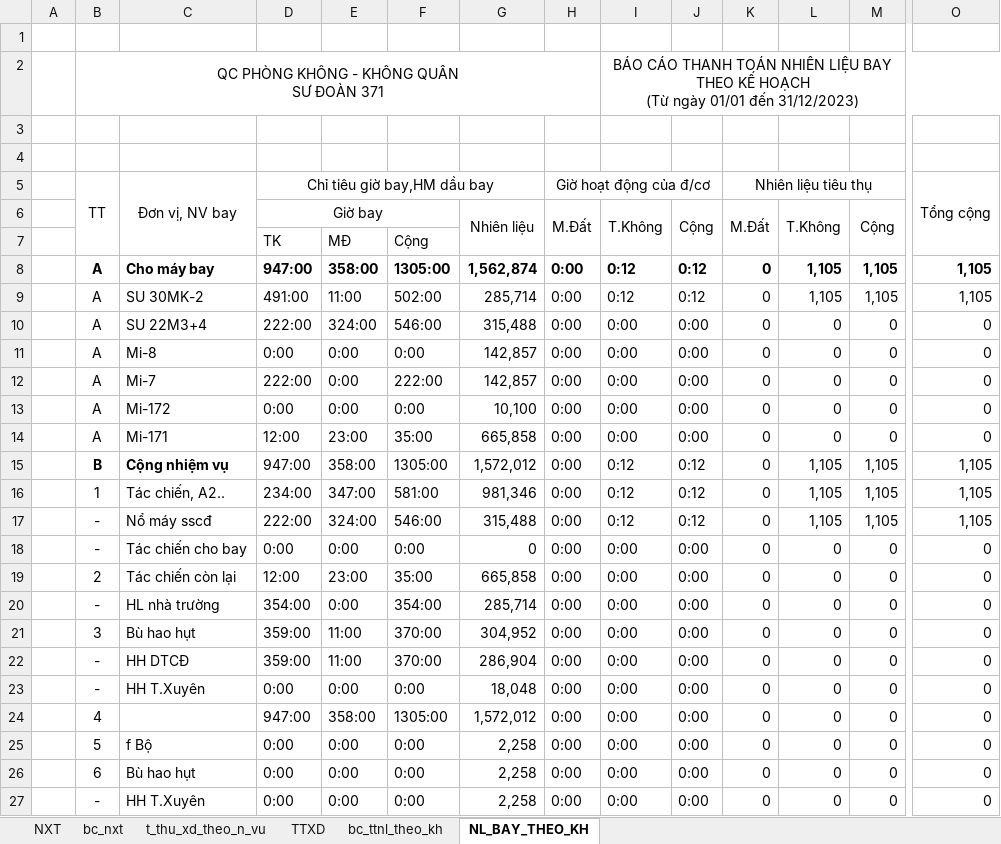
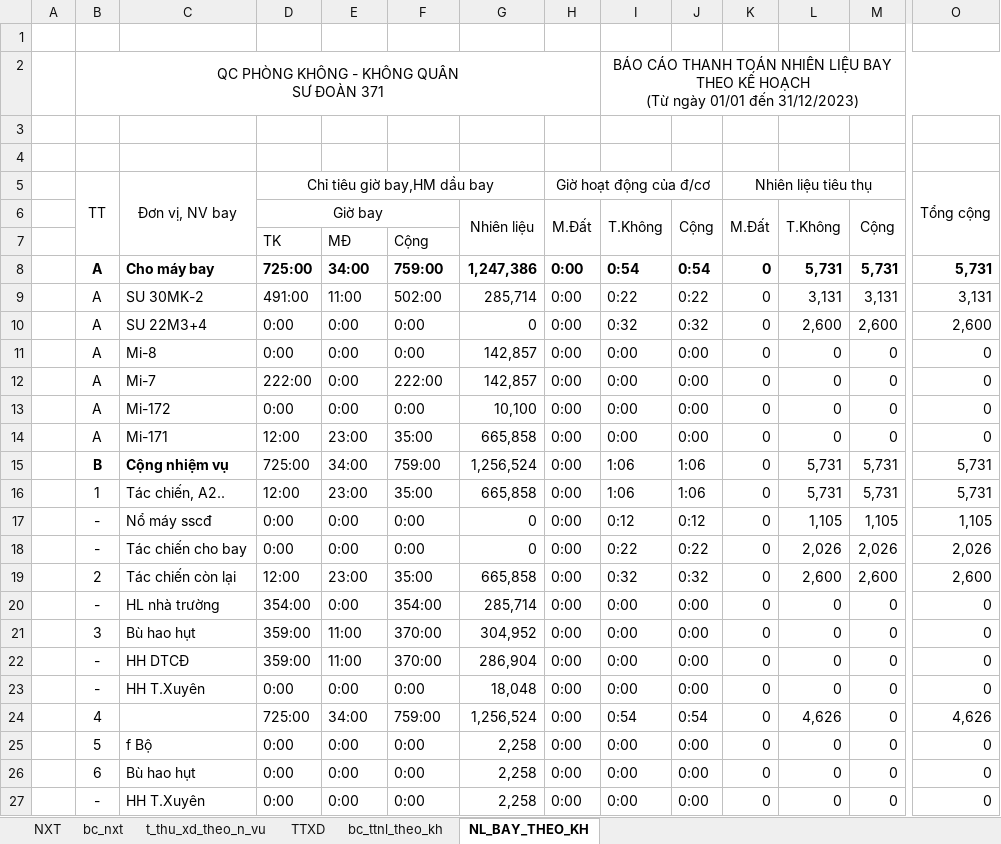
Before and after one commit to ste4-share/xdf, an Excel workbook: xlsx_template/data.xlsx, sheet NL_BAY_THEO_KH, drawn as a sheet; only a part is shown, gaps mark what is left out; values as stored, in another font and other column widths than the file's, no borders; removed rows and columns are numbered as before the commit, all else as after; rows hold the shown columns only; the diff covers the shown part only; the diff names each change by its address in the sheet, - before the commit and + after, or states it on an @@ line.

```diff
--- a/xlsx_template/data.xlsx (sheet NL_BAY_THEO_KH)
+++ b/xlsx_template/data.xlsx (sheet NL_BAY_THEO_KH)
-row 8:  | A | Cho máy bay | 947:00 | 358:00 | 1305:00 | 1,562,874 | 0:00 | 0:12 | 0:12 | 0 | 1,105 | 1,105 | 1,105
+row 8:  | A | Cho máy bay | 725:00 | 34:00 | 759:00 | 1,247,386 | 0:00 | 0:54 | 0:54 | 0 | 5,731 | 5,731 | 5,731
-I9: 0:12
+I9: 0:22
-J9: 0:12
+J9: 0:22
-L9: 1,105
+L9: 3,131
-M9: 1,105
+M9: 3,131
-O9 (Tổng cộng): 1,105
+O9 (Tổng cộng): 3,131
-row 10:  | A | SU 22M3+4 | 222:00 | 324:00 | 546:00 | 315,488 | 0:00 | 0:00 | 0:00 | 0 | 0 | 0 | 0
+row 10:  | A | SU 22M3+4 | 0:00 | 0:00 | 0:00 | 0 | 0:00 | 0:32 | 0:32 | 0 | 2,600 | 2,600 | 2,600
-row 15:  | B | Cộng nhiệm vụ | 947:00 | 358:00 | 1305:00 | 1,572,012 | 0:00 | 0:12 | 0:12 | 0 | 1,105 | 1,105 | 1,105
-row 16:  | 1 | Tác chiến, A2.. | 234:00 | 347:00 | 581:00 | 981,346 | 0:00 | 0:12 | 0:12 | 0 | 1,105 | 1,105 | 1,105
+row 15:  | B | Cộng nhiệm vụ | 725:00 | 34:00 | 759:00 | 1,256,524 | 0:00 | 1:06 | 1:06 | 0 | 5,731 | 5,731 | 5,731
+row 16:  | 1 | Tác chiến, A2.. | 12:00 | 23:00 | 35:00 | 665,858 | 0:00 | 1:06 | 1:06 | 0 | 5,731 | 5,731 | 5,731
-D17 (Chỉ tiêu giờ bay,HM dầu bay): 222:00
+D17 (Chỉ tiêu giờ bay,HM dầu bay): 0:00
-E17: 324:00
+E17: 0:00
-F17: 546:00
+F17: 0:00
-G17: 315,488
+G17: 0
-I18: 0:00
+I18: 0:22
-J18: 0:00
+J18: 0:22
-L18: 0
+L18: 2,026
-M18: 0
+M18: 2,026
-O18 (Tổng cộng): 0
+O18 (Tổng cộng): 2,026
-I19: 0:00
+I19: 0:32
-J19: 0:00
+J19: 0:32
-L19: 0
+L19: 2,600
-M19: 0
+M19: 2,600
-O19 (Tổng cộng): 0
+O19 (Tổng cộng): 2,600
-row 24:  | 4 |  | 947:00 | 358:00 | 1305:00 | 1,572,012 | 0:00 | 0:00 | 0:00 | 0 | 0 | 0 | 0
+row 24:  | 4 |  | 725:00 | 34:00 | 759:00 | 1,256,524 | 0:00 | 0:54 | 0:54 | 0 | 4,626 | 0 | 4,626
```
Also changed, not shown: 9 added rows, 9 removed rows, 1 moved row, 42 edited cells and cell formats elsewhere in this sheet, sheet bc_ttnl_theo_kh, sheet bc_nxt, formulas that keep their value, 7 other files.
